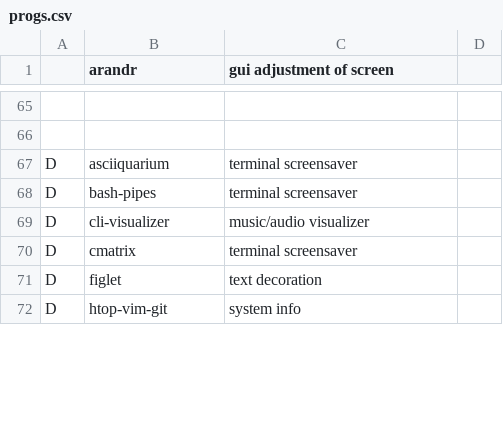
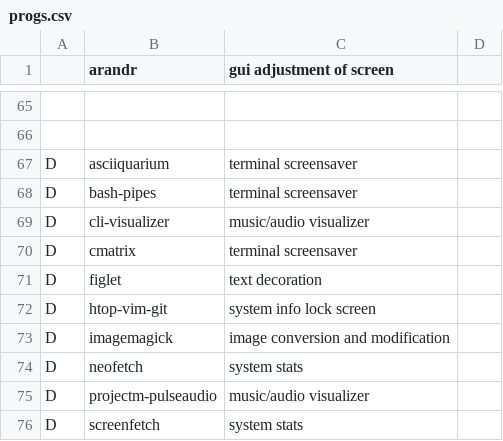
Before and after one commit to LukeSmithxyz/LARBS, a CSV file: progs.csv, drawn as a sheet; only a part is shown, gaps mark what is left out; the diff covers the shown part only.

Commit message:
formatting fix

```diff
--- a/progs.csv
+++ b/progs.csv
@@ -71,2 +71,6 @@ D,cmatrix,terminal screensaver
 D,figlet,text decoration
-D,htop-vim-git,system info
+D,htop-vim-git,system info lock screen,
+D,imagemagick,image conversion and modification
+D,neofetch,system stats
+D,projectm-pulseaudio,music/audio visualizer
+D,screenfetch,system stats
```
Also changed, not shown: 32 added rows and 4 edited cells elsewhere in this file.
